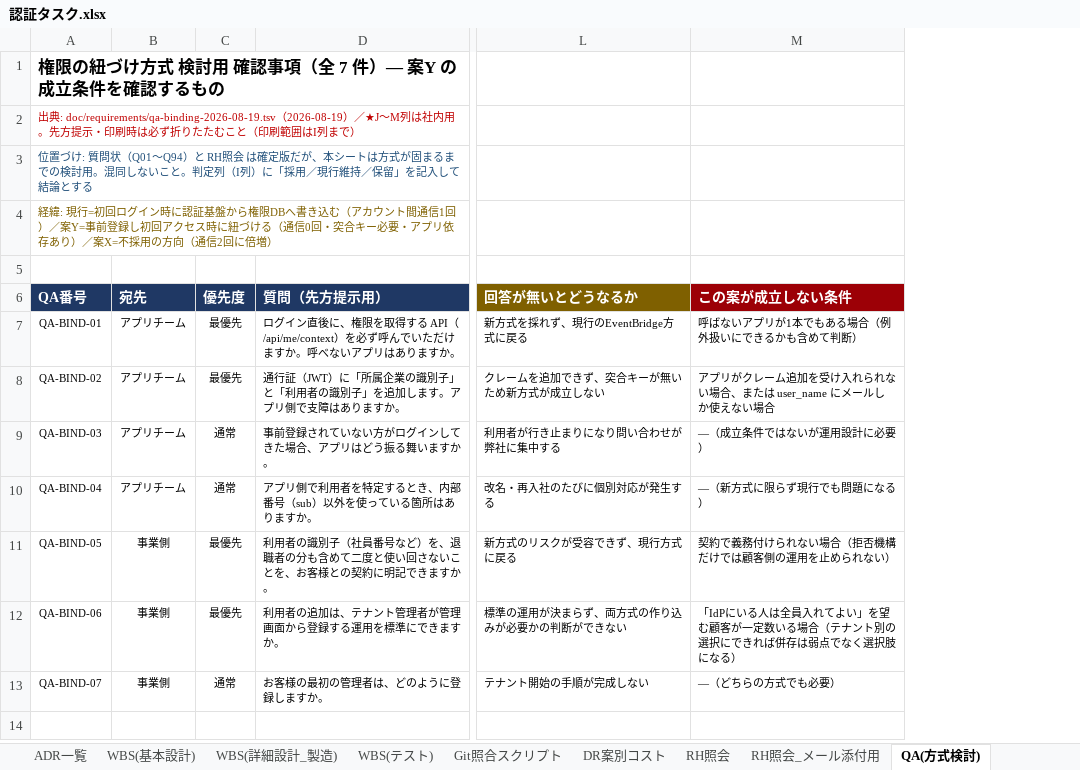
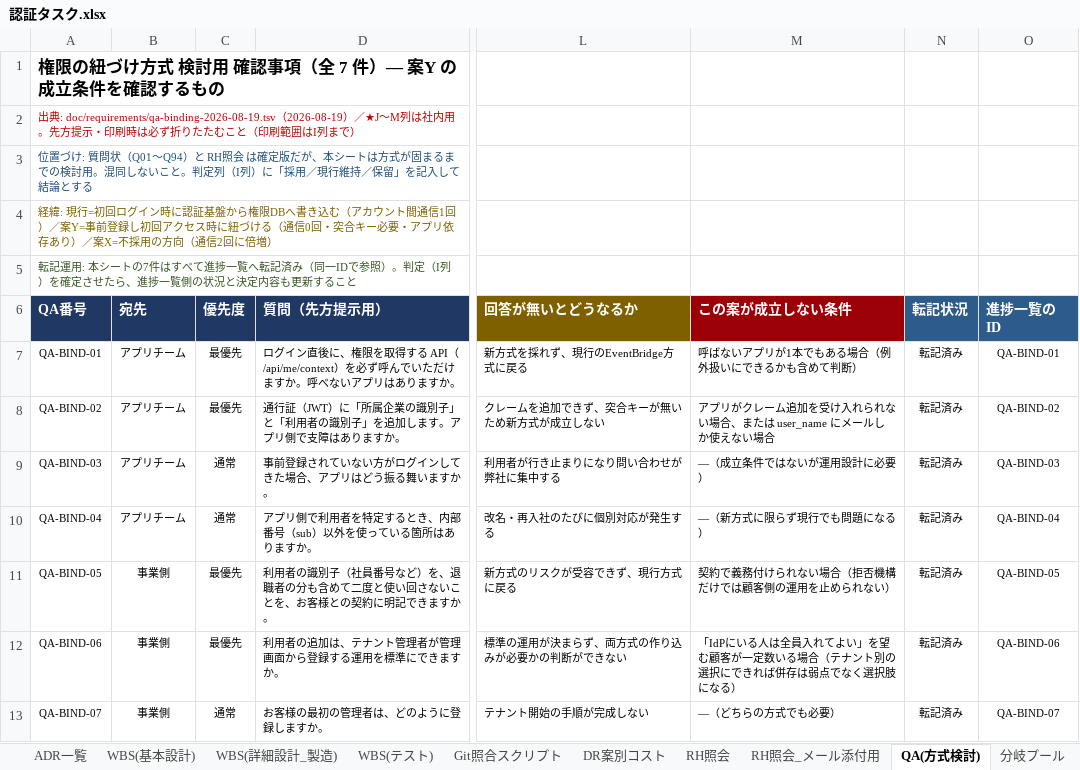
Before and after one commit to suepie/aws-atuh-poc, an Excel workbook: doc/excel/認証タスク.xlsx, sheet QA(方式検討), drawn as a sheet; only a part is shown, gaps mark what is left out; values as stored, in another font and other column widths than the file's, no borders; conditional formats not drawn; the diff names each change by its address in the sheet, - before the commit and + after, or states it on an @@ line.

```diff
--- a/doc/excel/認証タスク.xlsx (sheet QA(方式検討))
+++ b/doc/excel/認証タスク.xlsx (sheet QA(方式検討))
+sheet tab: 分岐プール
+column N (転記状況), rows 7-13: all 転記済み
+column O (進捗一覧のID), rows 7-13: QA-BIND-01 | QA-BIND-02 | QA-BIND-03 | QA-BIND-04 | QA-BIND-05 | QA-BIND-06 | QA-BIND-07
-A5 (QA番号): (empty)
+A5 (QA番号): 転記運用: 本シートの7件はすべて進捗一覧へ転記済み（同一IDで参照）。判定（I列）を確定させたら、進捗一覧側の状況と決定内容も更新すること
```
Also changed, not shown: sheet WBS(基本設計), sheet WBS(詳細設計_製造), sheet 進捗一覧, sheet WBS(テスト), sheet サマリー, sheet ダッシュボード, formulas that keep their value, doc/excel/apipf.xlsx, 2 other files.
